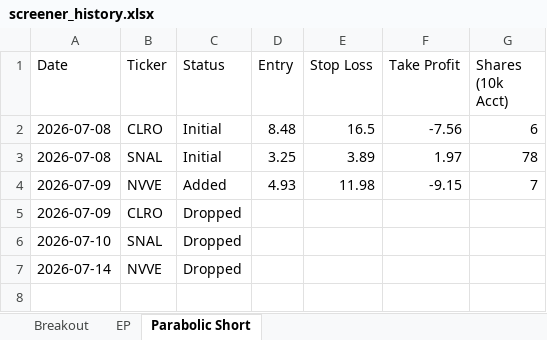
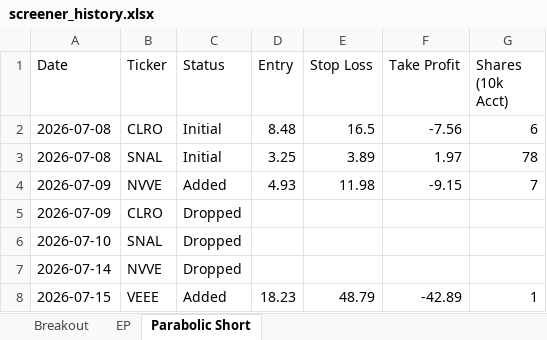
Before and after one commit to petarpanchev-lgtm/bug-free-umbrella, an Excel workbook: screener_history.xlsx, sheet Parabolic Short, drawn as a sheet; values as stored, in another font and other column widths than the file's, no borders; the diff names each change by its address in the sheet, - before the commit and + after, or states it on an @@ line.

```diff
--- a/screener_history.xlsx (sheet Parabolic Short)
+++ b/screener_history.xlsx (sheet Parabolic Short)
+row 8: 2026-07-15 | VEEE | Added | 18.23 | 48.79 | -42.89 | 1
```
Also changed, not shown: sheet Breakout, sheet EP.
